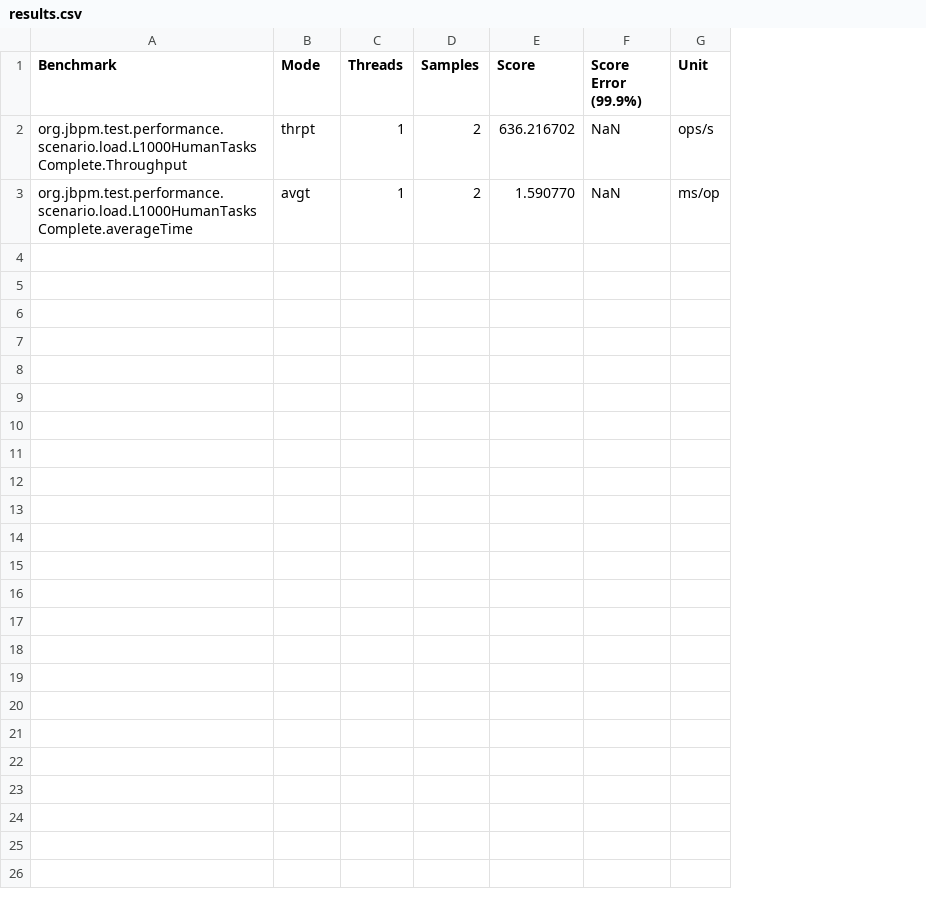
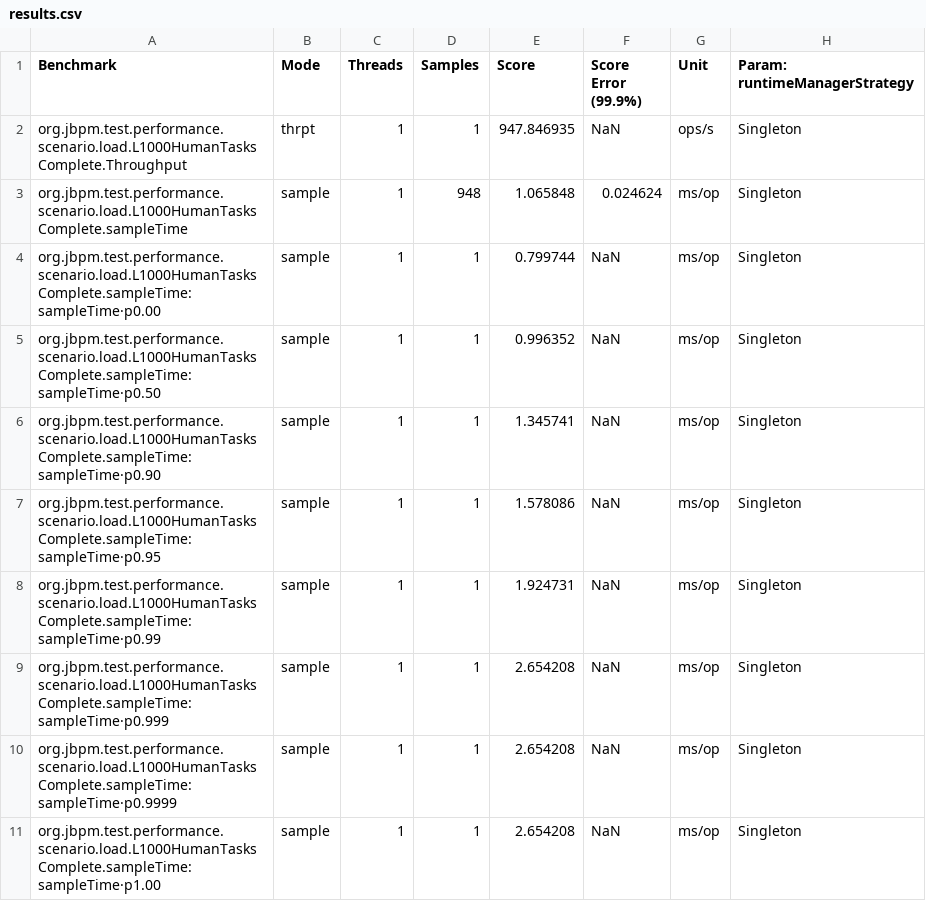
Before and after one commit to apache/incubator-kie-benchmarks, a CSV file: jbpm-benchmarks/jbpm-performance-tests-jmh/results.csv, drawn as a sheet; addresses are those after the commit; the diff names each change by its address in the sheet, - before the commit and + after, or states it on an @@ line.

```diff
--- a/jbpm-benchmarks/jbpm-performance-tests-jmh/results.csv
+++ b/jbpm-benchmarks/jbpm-performance-tests-jmh/results.csv
+column H (Param: runtimeManagerStrategy), row 2: Singleton; row 4: Singleton
-D2 (Samples): 2
+D2 (Samples): 1
-E2 (Score): 636.216702
+E2 (Score): 947.846935
+row 3: org.jbpm.test.performance.scenario.load.L1000HumanTasksComplete.sampleTime | sample | 1 | 948 | 1.065848 | 0.024624 | ms/op | Singleton
-A4 (Benchmark): org.jbpm.test.performance.scenario.load.L1000HumanTasksComplete.averageTime
+A4 (Benchmark): org.jbpm.test.performance.scenario.load.L1000HumanTasksComplete.sampleTime:sampleTime·p0.00
-B4 (Mode): avgt
+B4 (Mode): sample
-D4 (Samples): 2
+D4 (Samples): 1
-E4 (Score): 1.590770
+E4 (Score): 0.799744
+row 5: org.jbpm.test.performance.scenario.load.L1000HumanTasksComplete.sampleTime:sampleTime·p0.50 | sample | 1 | 1 | 0.996352 | NaN | ms/op | Singleton
+row 6: org.jbpm.test.performance.scenario.load.L1000HumanTasksComplete.sampleTime:sampleTime·p0.90 | sample | 1 | 1 | 1.345741 | NaN | ms/op | Singleton
+row 7: org.jbpm.test.performance.scenario.load.L1000HumanTasksComplete.sampleTime:sampleTime·p0.95 | sample | 1 | 1 | 1.578086 | NaN | ms/op | Singleton
+row 8: org.jbpm.test.performance.scenario.load.L1000HumanTasksComplete.sampleTime:sampleTime·p0.99 | sample | 1 | 1 | 1.924731 | NaN | ms/op | Singleton
+row 9: org.jbpm.test.performance.scenario.load.L1000HumanTasksComplete.sampleTime:sampleTime·p0.999 | sample | 1 | 1 | 2.654208 | NaN | ms/op | Singleton
+row 10: org.jbpm.test.performance.scenario.load.L1000HumanTasksComplete.sampleTime:sampleTime·p0.9999 | sample | 1 | 1 | 2.654208 | NaN | ms/op | Singleton
+row 11: org.jbpm.test.performance.scenario.load.L1000HumanTasksComplete.sampleTime:sampleTime·p1.00 | sample | 1 | 1 | 2.654208 | NaN | ms/op | Singleton
```
Also changed, not shown: 14 other files.
